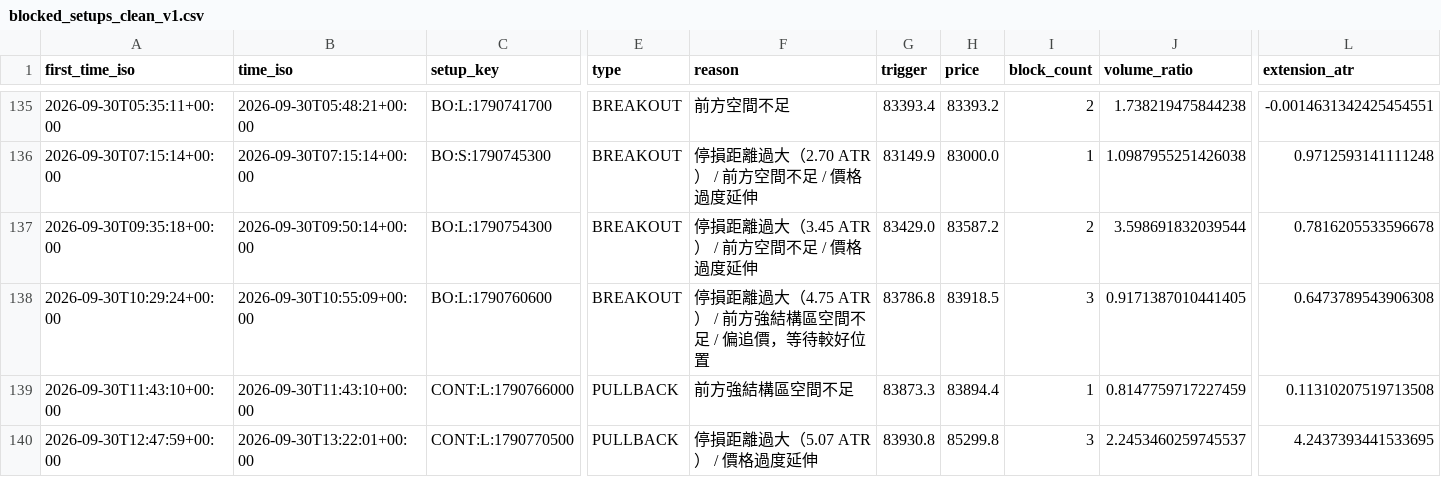
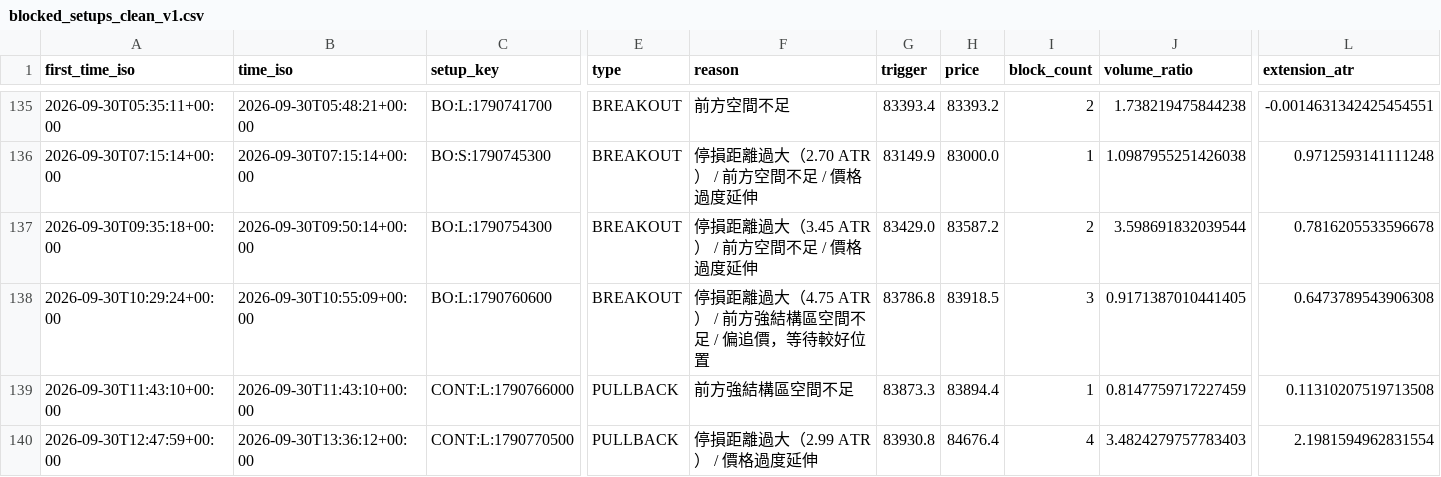
Before and after one commit to 126liangting-sketch/crypto-market-radar, a CSV file: blocked_setups_clean_v1.csv, drawn as a sheet; only a part is shown, gaps mark what is left out; the diff names each change by its address in the sheet, - before the commit and + after, or states it on an @@ line.

```diff
--- a/blocked_setups_clean_v1.csv
+++ b/blocked_setups_clean_v1.csv
-B140 (time_iso): 2026-09-30T13:22:01+00:00
+B140 (time_iso): 2026-09-30T13:36:12+00:00
-F140 (reason): 停損距離過大（5.07 ATR） / 價格過度延伸
+F140 (reason): 停損距離過大（2.99 ATR） / 價格過度延伸
-H140 (price): 85299.8
+H140 (price): 84676.4
-I140 (block_count): 3
+I140 (block_count): 4
-J140 (volume_ratio): 2.2453460259745537
+J140 (volume_ratio): 3.4824279757783403
-L140 (extension_atr): 4.2437393441533695
+L140 (extension_atr): 2.1981594962831554
```
Also changed, not shown: setup_lifecycle_clean_v1.csv, 3 other files.
